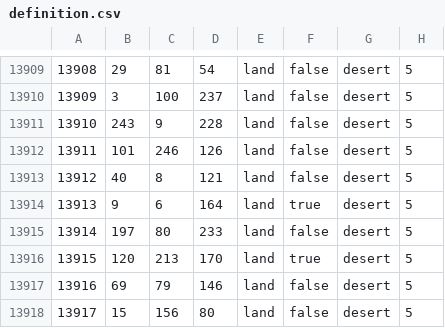
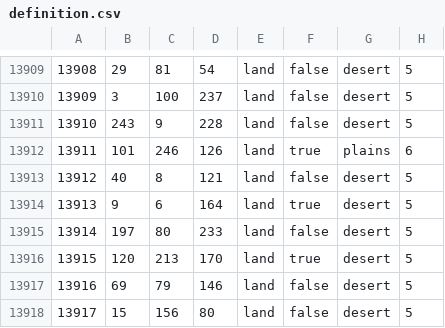
Before and after one commit to Kama-Pushka/Kursach-Fizika, a CSV file: map/definition.csv, drawn as a sheet; only a part is shown, gaps mark what is left out.

```diff
--- a/map/definition.csv
+++ b/map/definition.csv
@@ -13911,3 +13911,3 @@
 13910;243;9;228;land;false;desert;5
-13911;101;246;126;land;false;desert;5
+13911;101;246;126;land;true;plains;6
 13912;40;8;121;land;false;desert;5
```
Also changed, not shown: 13 other files.
